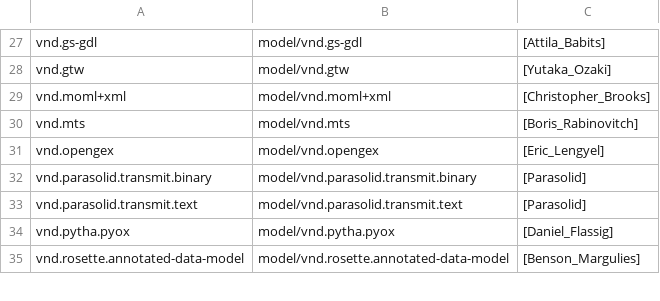
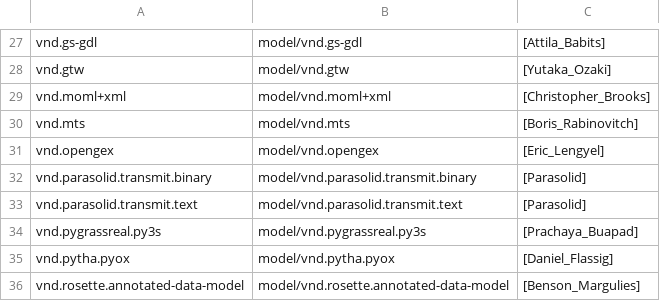
Before and after one commit to media-types/media-types, a CSV file: iana/model.csv, drawn as a sheet; only a part is shown, gaps mark what is left out.

Commit message:
iana: add model/vnd.pygrassreal.py3s

```diff
--- a/iana/model.csv
+++ b/iana/model.csv
@@ -33,2 +33,3 @@ vnd.parasolid.transmit.binary,model/vnd.parasolid.transmit.binary,[Parasolid]
 vnd.parasolid.transmit.text,model/vnd.parasolid.transmit.text,[Parasolid]
+vnd.pygrassreal.py3s,model/vnd.pygrassreal.py3s,[Prachaya_Buapad]
 vnd.pytha.pyox,model/vnd.pytha.pyox,[Daniel_Flassig]
```
Also changed, not shown: 2 other files.
